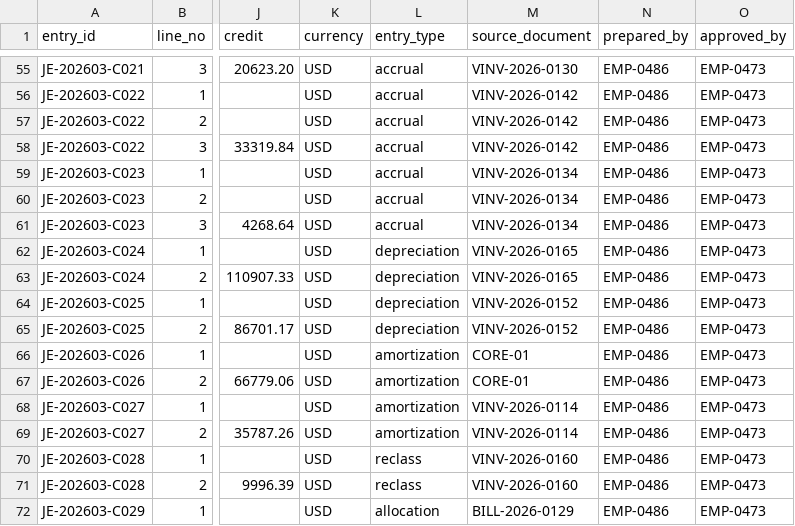
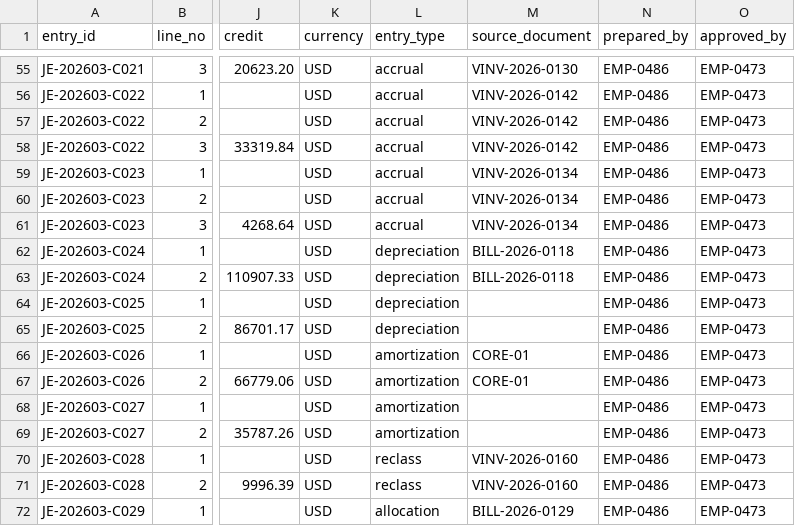
Before and after one commit to Trazomo/Trazomo-Synthetic-Data, a CSV file: datasets/finance/journal-entries-batch/journal-entries-batch.csv, drawn as a sheet; only a part is shown, gaps mark what is left out; the diff names each change by its address in the sheet, - before the commit and + after, or states it on an @@ line.

```diff
--- a/datasets/finance/journal-entries-batch/journal-entries-batch.csv
+++ b/datasets/finance/journal-entries-batch/journal-entries-batch.csv
-M62:M63 (source_document): VINV-2026-0165
+M62:M63 (source_document): BILL-2026-0118
-M64:M65 (source_document): VINV-2026-0152
+M64:M65 (source_document): (empty)
-M68:M69 (source_document): VINV-2026-0114
+M68:M69 (source_document): (empty)
```
Also changed, not shown: 4 other files.
